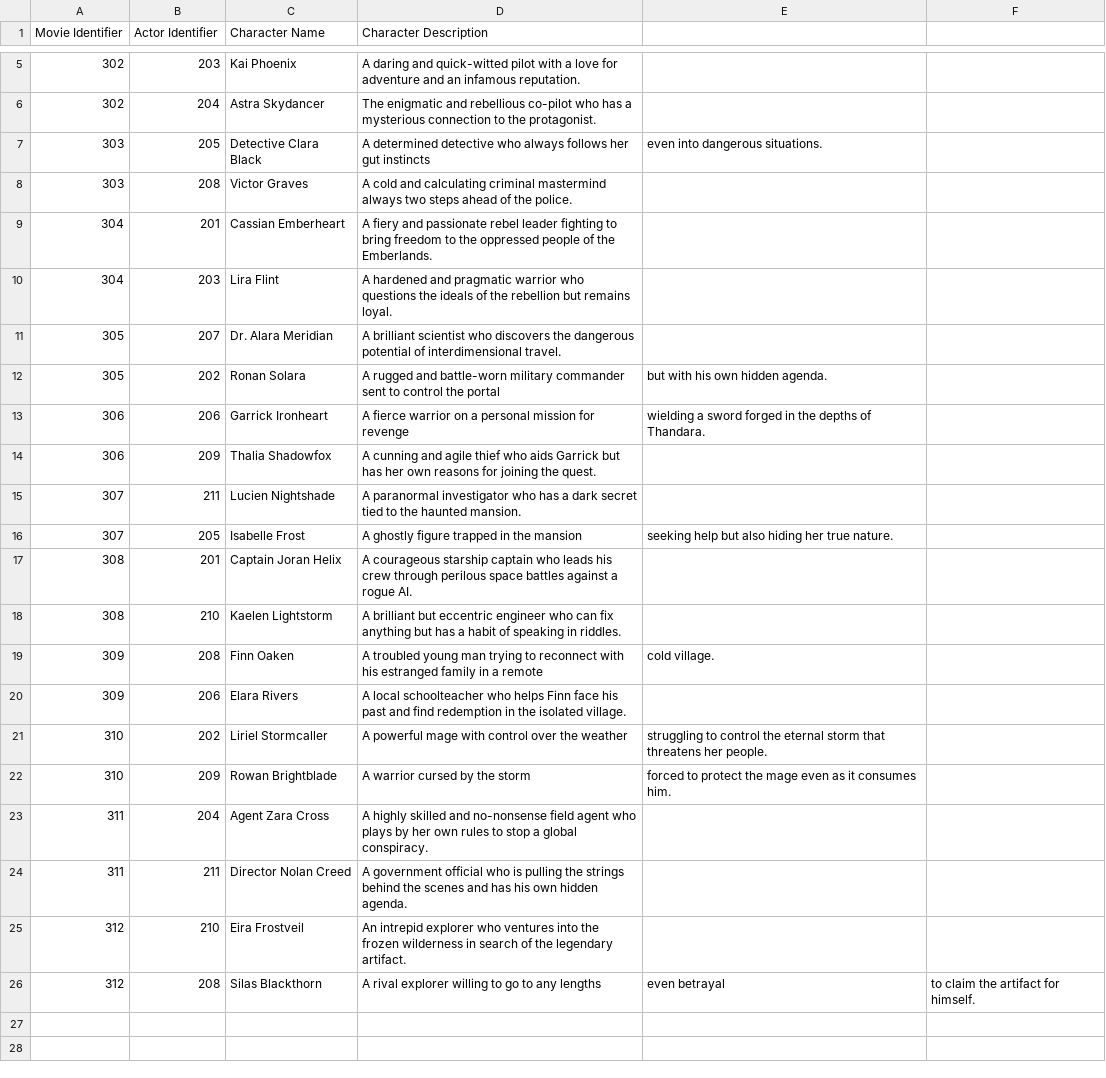
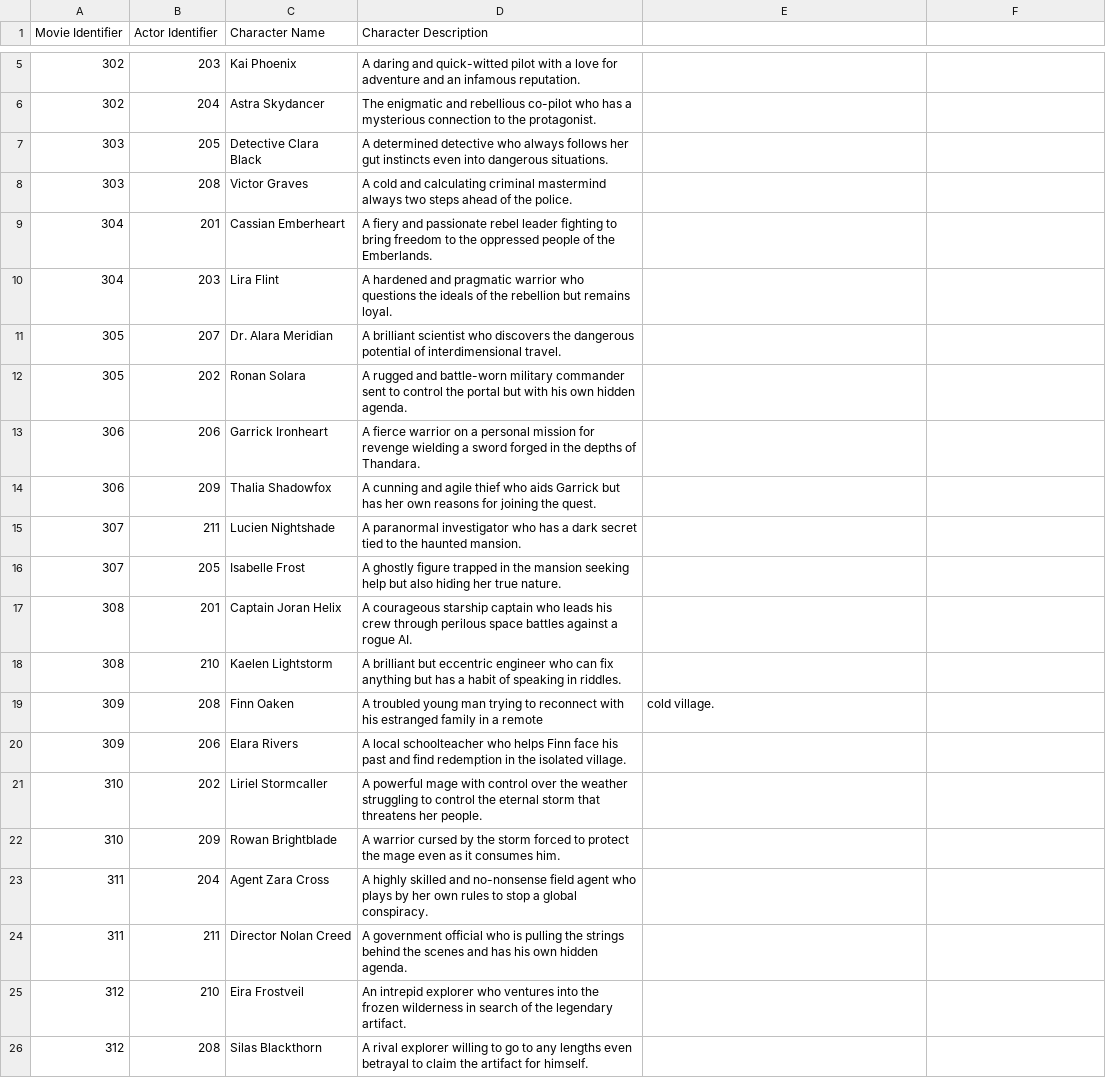
Before and after one commit to lucasjellema/informatica-databases, a CSV file: imdb/roles.csv, drawn as a sheet; only a part is shown, gaps mark what is left out.

Commit message:
fix commas

```diff
--- a/imdb/roles.csv
+++ b/imdb/roles.csv
@@ -6,3 +6,3 @@ Movie Identifier,Actor Identifier,Character Name,Character Description
 302,204,Astra Skydancer,The enigmatic and rebellious co-pilot who has a mysterious connection to the protagonist.
-303,205,Detective Clara Black,A determined detective who always follows her gut instincts, even into dangerous situations.
+303,205,Detective Clara Black,A determined detective who always follows her gut instincts even into dangerous situations.
 303,208,Victor Graves,A cold and calculating criminal mastermind always two steps ahead of the police.
@@ -11,7 +11,7 @@ Movie Identifier,Actor Identifier,Character Name,Character Description
 305,207,Dr. Alara Meridian,A brilliant scientist who discovers the dangerous potential of interdimensional travel.
-305,202,Ronan Solara,A rugged and battle-worn military commander sent to control the portal, but with his own hidden agenda.
-306,206,Garrick Ironheart,A fierce warrior on a personal mission for revenge, wielding a sword forged in the depths of Thandara.
+305,202,Ronan Solara,A rugged and battle-worn military commander sent to control the portal but with his own hidden agenda.
+306,206,Garrick Ironheart,A fierce warrior on a personal mission for revenge wielding a sword forged in the depths of Thandara.
 306,209,Thalia Shadowfox,A cunning and agile thief who aids Garrick but has her own reasons for joining the quest.
 307,211,Lucien Nightshade,A paranormal investigator who has a dark secret tied to the haunted mansion.
-307,205,Isabelle Frost,A ghostly figure trapped in the mansion, seeking help but also hiding her true nature.
+307,205,Isabelle Frost,A ghostly figure trapped in the mansion seeking help but also hiding her true nature.
 308,201,Captain Joran Helix,A courageous starship captain who leads his crew through perilous space battles against a rogue AI.
@@ -20,4 +20,4 @@ Movie Identifier,Actor Identifier,Character Name,Character Description
 309,206,Elara Rivers,A local schoolteacher who helps Finn face his past and find redemption in the isolated village.
-310,202,Liriel Stormcaller,A powerful mage with control over the weather, struggling to control the eternal storm that threatens her people.
-310,209,Rowan Brightblade,A warrior cursed by the storm, forced to protect the mage even as it consumes him.
+310,202,Liriel Stormcaller,A powerful mage with control over the weather struggling to control the eternal storm that threatens her people.
+310,209,Rowan Brightblade,A warrior cursed by the storm forced to protect the mage even as it consumes him.
 311,204,Agent Zara Cross,A highly skilled and no-nonsense field agent who plays by her own rules to stop a global conspiracy.
@@ -25,2 +25,2 @@ Movie Identifier,Actor Identifier,Character Name,Character Description
 312,210,Eira Frostveil,An intrepid explorer who ventures into the frozen wilderness in search of the legendary artifact.
-312,208,Silas Blackthorn,A rival explorer willing to go to any lengths, even betrayal, to claim the artifact for himself.
+312,208,Silas Blackthorn,A rival explorer willing to go to any lengths even betrayal  to claim the artifact for himself.
```
